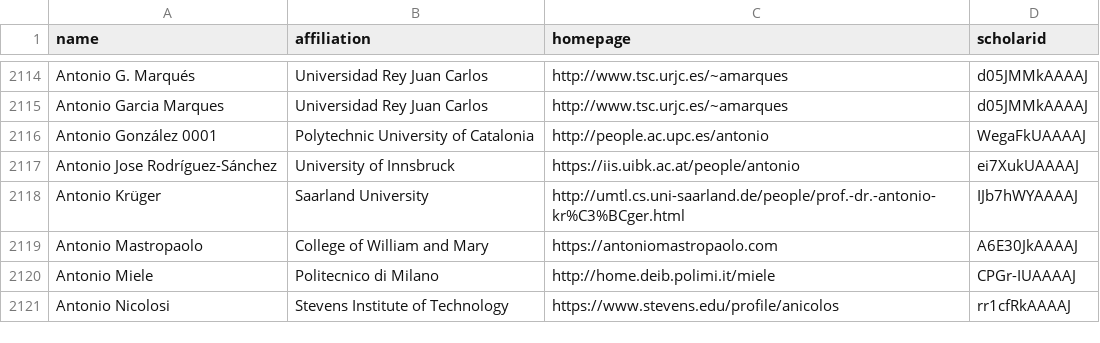
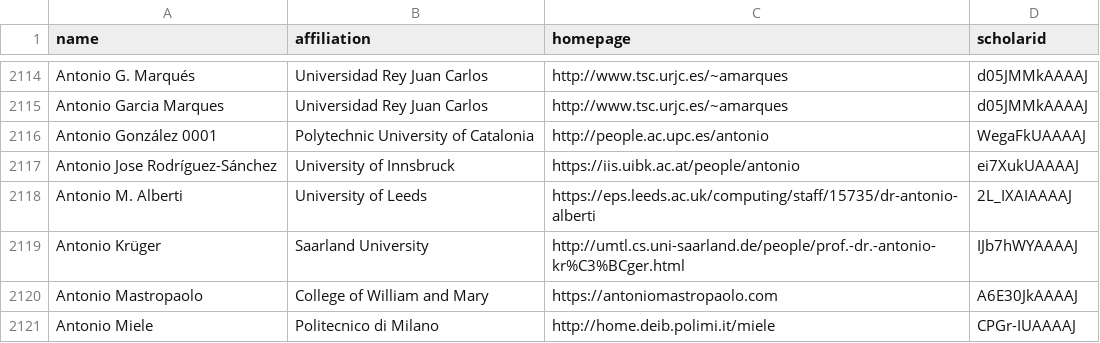
Before and after one commit to Jarviswang94/CSrankings, a CSV file: csrankings-a.csv, drawn as a sheet; only a part is shown, gaps mark what is left out; the shorter side is filled out with more unchanged rows; the diff names each change by its address in the sheet, - before the commit and + after, or states it on an @@ line.

Commit message:
Add Antonio M. Alberti to University of Leeds

```diff
--- a/csrankings-a.csv
+++ b/csrankings-a.csv
+row 2118: Antonio M. Alberti | University of Leeds | https://eps.leeds.ac.uk/computing/staff/15735/dr-antonio-alberti | 2L_IXAIAAAAJ
```
